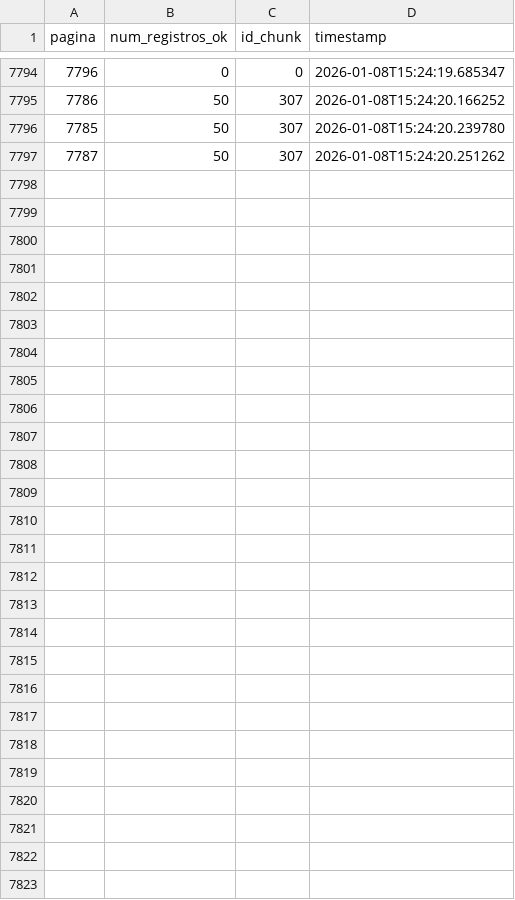
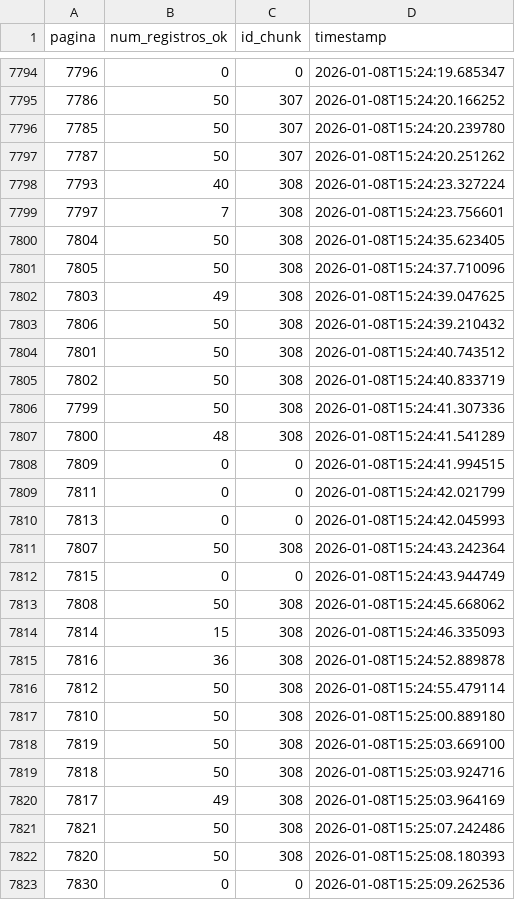
Before and after one commit to carlex22/ParaAi, a CSV file: 2025_paginas_status.csv, drawn as a sheet; only a part is shown, gaps mark what is left out.

Commit message:
DATA: Adiciona chunk de dados 308

```diff
--- a/2025_paginas_status.csv
+++ b/2025_paginas_status.csv
@@ -7797 +7797,27 @@ pagina,num_registros_ok,id_chunk,timestamp
 7787,50,307,2026-01-08T15:24:20.251262
+7793,40,308,2026-01-08T15:24:23.327224
+7797,7,308,2026-01-08T15:24:23.756601
+7804,50,308,2026-01-08T15:24:35.623405
+7805,50,308,2026-01-08T15:24:37.710096
+7803,49,308,2026-01-08T15:24:39.047625
+7806,50,308,2026-01-08T15:24:39.210432
+7801,50,308,2026-01-08T15:24:40.743512
+7802,50,308,2026-01-08T15:24:40.833719
+7799,50,308,2026-01-08T15:24:41.307336
+7800,48,308,2026-01-08T15:24:41.541289
+7809,0,0,2026-01-08T15:24:41.994515
+7811,0,0,2026-01-08T15:24:42.021799
+7813,0,0,2026-01-08T15:24:42.045993
+7807,50,308,2026-01-08T15:24:43.242364
+7815,0,0,2026-01-08T15:24:43.944749
+7808,50,308,2026-01-08T15:24:45.668062
+7814,15,308,2026-01-08T15:24:46.335093
+7816,36,308,2026-01-08T15:24:52.889878
+7812,50,308,2026-01-08T15:24:55.479114
+7810,50,308,2026-01-08T15:25:00.889180
+7819,50,308,2026-01-08T15:25:03.669100
+7818,50,308,2026-01-08T15:25:03.924716
+7817,49,308,2026-01-08T15:25:03.964169
+7821,50,308,2026-01-08T15:25:07.242486
+7820,50,308,2026-01-08T15:25:08.180393
+7830,0,0,2026-01-08T15:25:09.262536
```
Also changed, not shown: 1 other file.
